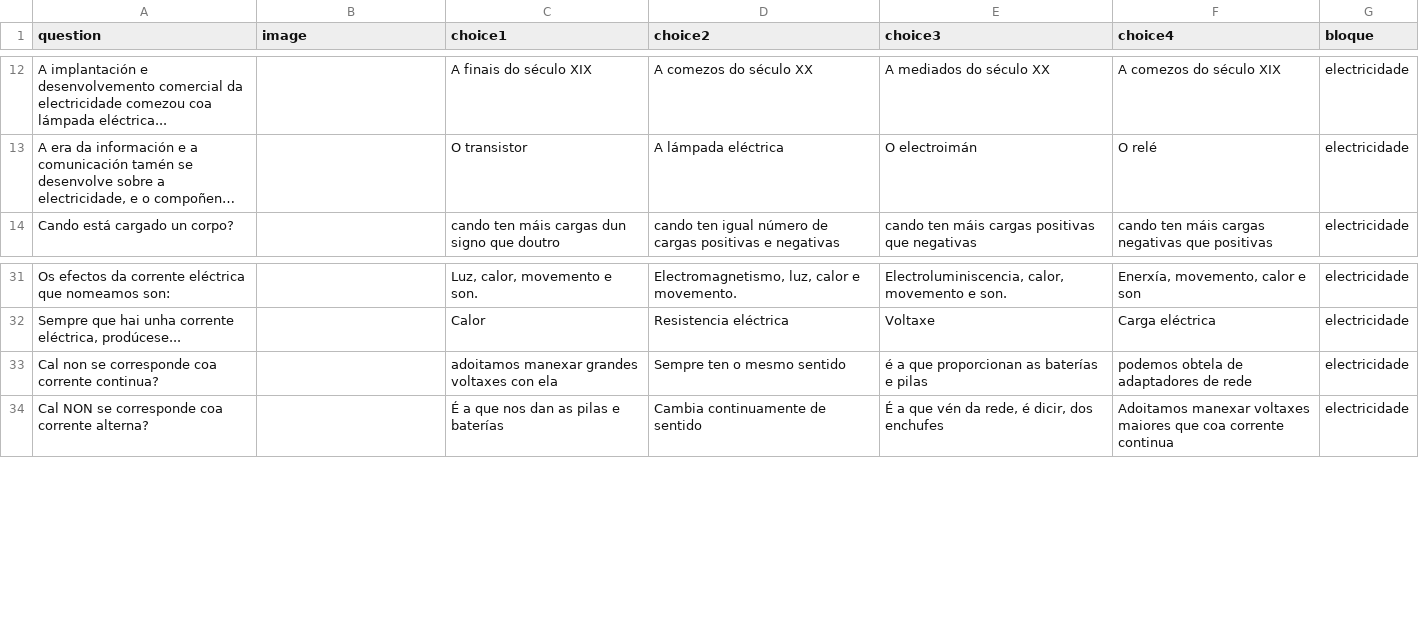
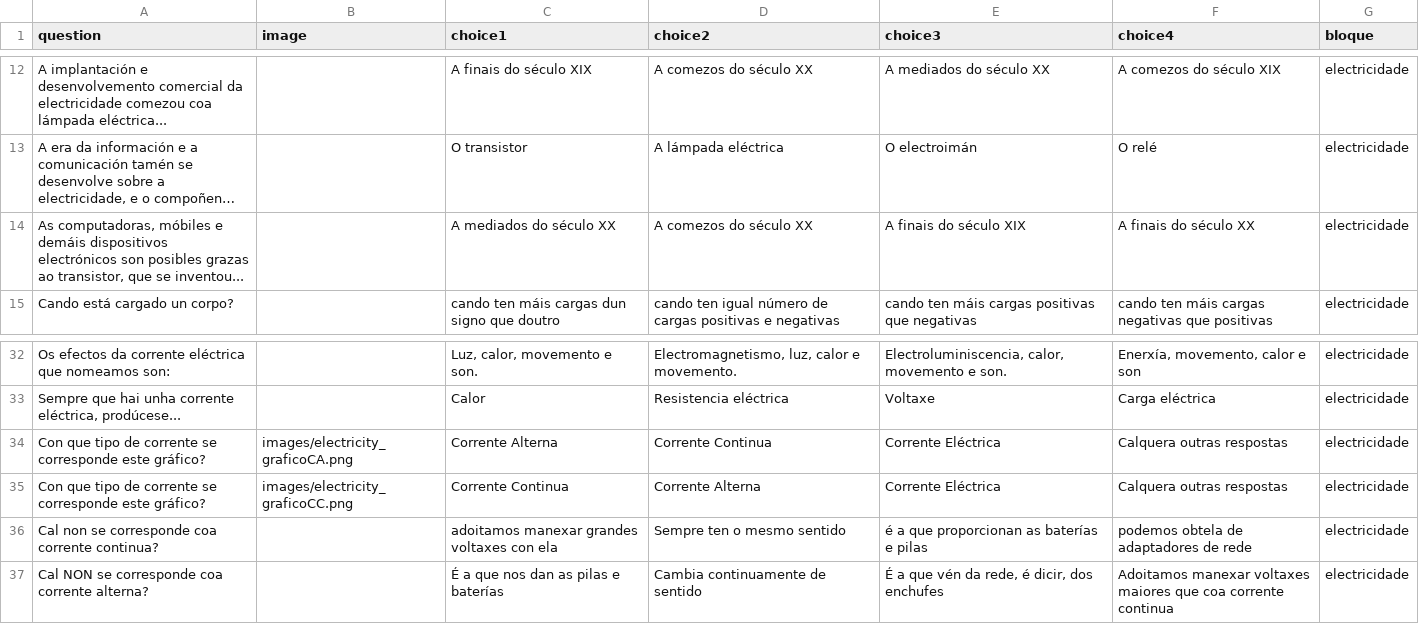
Before and after one commit to procastino/bancosTecno, a CSV file: bancoTecno_gal.csv, drawn as a sheet; only a part is shown, gaps mark what is left out; long unchanged cells end in …; the diff names each change by its address in the sheet, - before the commit and + after, or states it on an @@ line.

```diff
--- a/bancoTecno_gal.csv
+++ b/bancoTecno_gal.csv
+row 14: As computadoras, móbiles e demáis dispositivos electrónicos son posibles grazas ao transistor, que se inventou... |  | A mediados do século XX | A comezos do século XX | A finais do século XIX | A finais do século XX | electricidade
+row 34: Con que tipo de corrente se corresponde este gráfico? | images/electricity_graficoCA.png | Corrente Alterna | Corrente Continua | Corrente Eléctrica | Calquera outras respostas | electricidade
+row 35: Con que tipo de corrente se corresponde este gráfico? | images/electricity_graficoCC.png | Corrente Continua | Corrente Alterna | Corrente Eléctrica | Calquera outras respostas | electricidade
```
Also changed, not shown: 3 other files.
